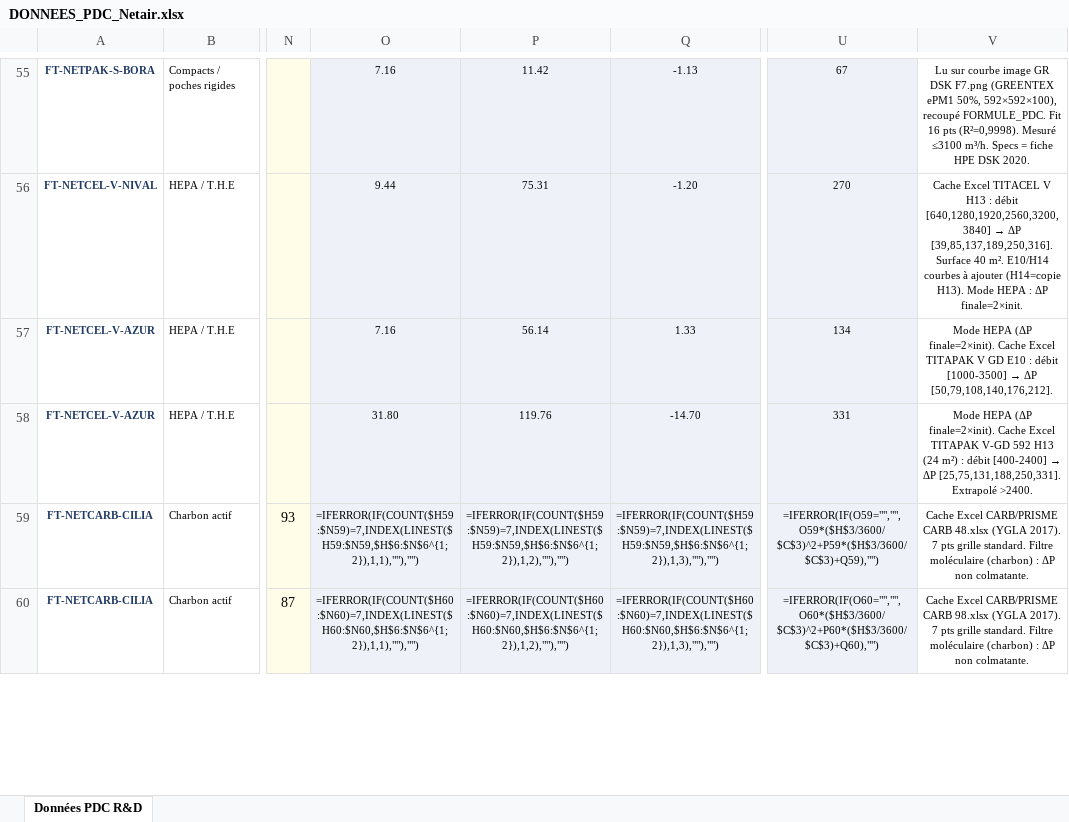
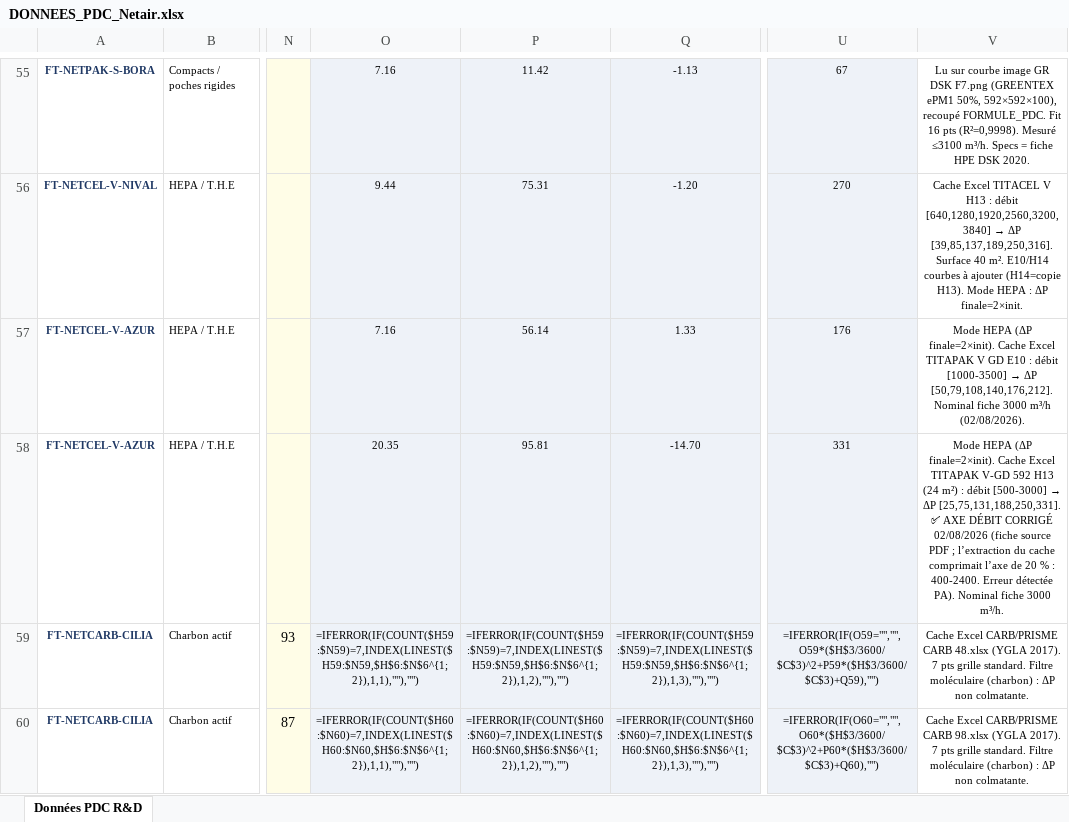
Before and after one commit to PaDuclos/netair-site, an Excel workbook: fiches-techniques/DONNEES_PDC_Netair.xlsx, sheet Données PDC R&D, drawn as a sheet; only a part is shown, gaps mark what is left out; values as stored, in another font and other column widths than the file's, no borders; formulas without a stored value are shown as written; the diff names each change by its address in the sheet, - before the commit and + after, or states it on an @@ line.

```diff
--- a/fiches-techniques/DONNEES_PDC_Netair.xlsx (sheet Données PDC R&D)
+++ b/fiches-techniques/DONNEES_PDC_Netair.xlsx (sheet Données PDC R&D)
-U57: 134
+U57: 176
-V57: …ΔP [50,79,108,140,176,212].
+V57: …ΔP [50,79,108,140,176,212]. Nominal fiche 3000 m³/h (02/08/2026).
-O58: 31.80
+O58: 20.35
-P58: 119.76
+P58: 95.81
@@ V58: …: débit [400-2400] → ΔP [25,75,131,188,250,331]. Extrapolé >2400. → …: débit [500-3000] → ΔP [25,75,131,188,250,331]. ✅ AXE DÉBIT CORRIGÉ 02/08/2026 (fiche source PDF ; l’extraction du cache comprimait l’axe de 20 % : 400-2400. Erreur détectée PA). Nominal fiche 3000 m³/h. @@
```
Also changed, not shown: 6 other files.
